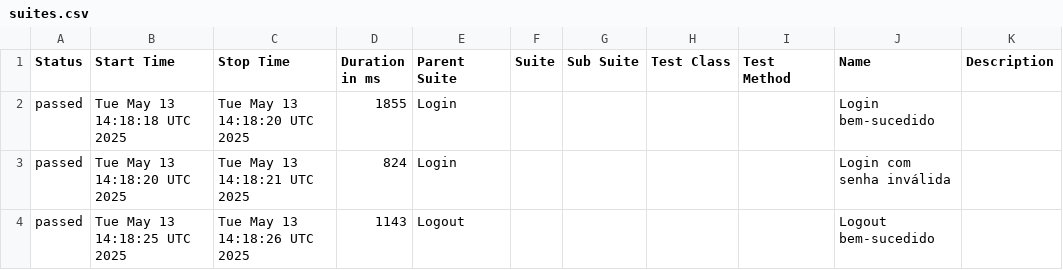
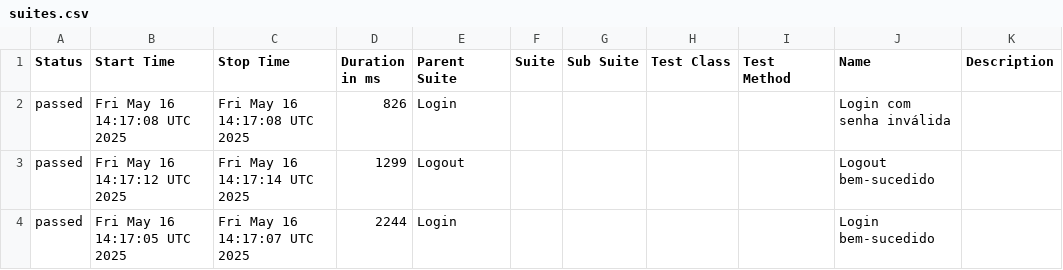
Before and after one commit to Pedrothh/automacao-e2e-cypress-cucumber, a CSV file: data/suites.csv, drawn as a sheet.

```diff
--- a/data/suites.csv
+++ b/data/suites.csv
@@ -1,4 +1,4 @@
 "Status","Start Time","Stop Time","Duration in ms","Parent Suite","Suite","Sub Suite","Test Class","Test Method","Name","Description"
-"passed","Tue May 13 14:18:18 UTC 2025","Tue May 13 14:18:20 UTC 2025","1855","Login","","","","","Login bem-sucedido",""
-"passed","Tue May 13 14:18:20 UTC 2025","Tue May 13 14:18:21 UTC 2025","824","Login","","","","","Login com senha inválida",""
-"passed","Tue May 13 14:18:25 UTC 2025","Tue May 13 14:18:26 UTC 2025","1143","Logout","","","","","Logout bem-sucedido",""
+"passed","Fri May 16 14:17:08 UTC 2025","Fri May 16 14:17:08 UTC 2025","826","Login","","","","","Login com senha inválida",""
+"passed","Fri May 16 14:17:12 UTC 2025","Fri May 16 14:17:14 UTC 2025","1299","Logout","","","","","Logout bem-sucedido",""
+"passed","Fri May 16 14:17:05 UTC 2025","Fri May 16 14:17:07 UTC 2025","2244","Login","","","","","Login bem-sucedido",""
```
Also changed, not shown: 24 other files.
